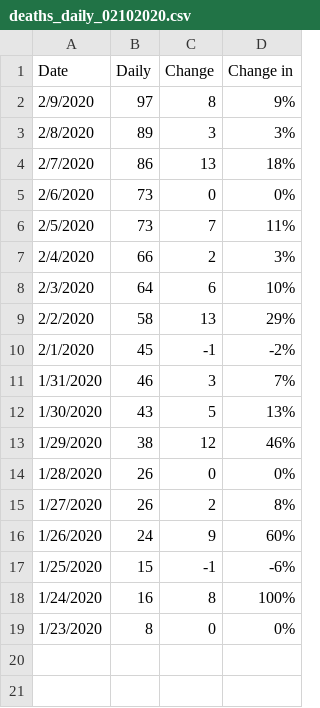
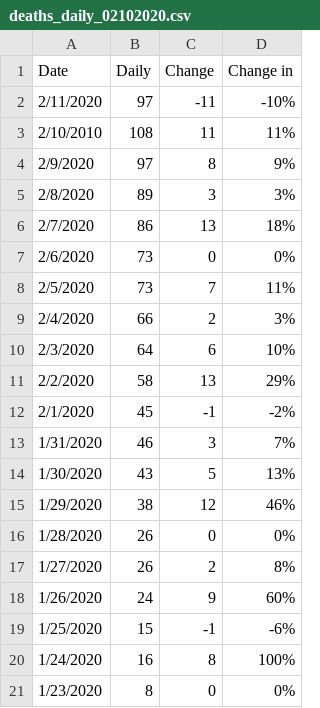
Before and after one commit to loankimrobinson/coronavirus, a CSV file: deaths_daily_02102020.csv, drawn as a sheet.

```diff
--- a/deaths_daily_02102020.csv
+++ b/deaths_daily_02102020.csv
@@ -1,2 +1,4 @@
 Date,Daily,Change,Change in
+2/11/2020,97,-11,-10%
+2/10/2010,108,11,11%
 2/9/2020,97,8,9%
```
Also changed, not shown: cases_02102020_v1.csv, cases_daily_02102020.csv, 3 other files.
